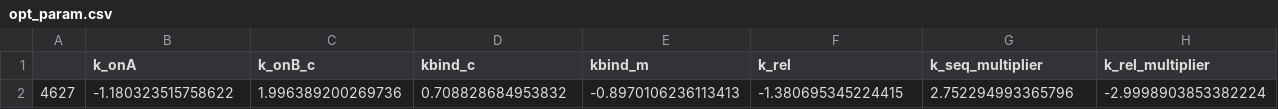
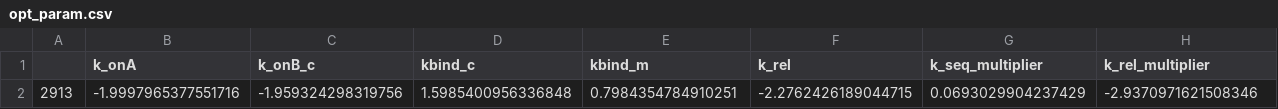
Before and after one commit to jakesorel/suspended_animation_detailed_balance, a CSV file: fitting/k_unbind_B_tot_scan/opt_param.csv, drawn as a sheet; only a part is shown; removed rows and columns are numbered as before the commit, all else as after; rows hold the shown columns only; the diff names each change by its address in the sheet, - before the commit and + after, or states it on an @@ line.

Commit message:
v3: with new fitting

```diff
--- a/fitting/k_unbind_B_tot_scan/opt_param.csv
+++ b/fitting/k_unbind_B_tot_scan/opt_param.csv
-row 2: 4627 | -1.180323515758622 | 1.996389200269736 | 0.708828684953832 | -0.8970106236113413 | -1.380695345224415 | 2.752294993365796 | -2.9998903853382224
+row 2: 2913 | -1.9997965377551716 | -1.959324298319756 | 1.5985400956336848 | 0.7984354784910251 | -2.2762426189044715 | 0.0693029904237429 | -2.9370971621508346
```
Also changed, not shown: 3 other files.
